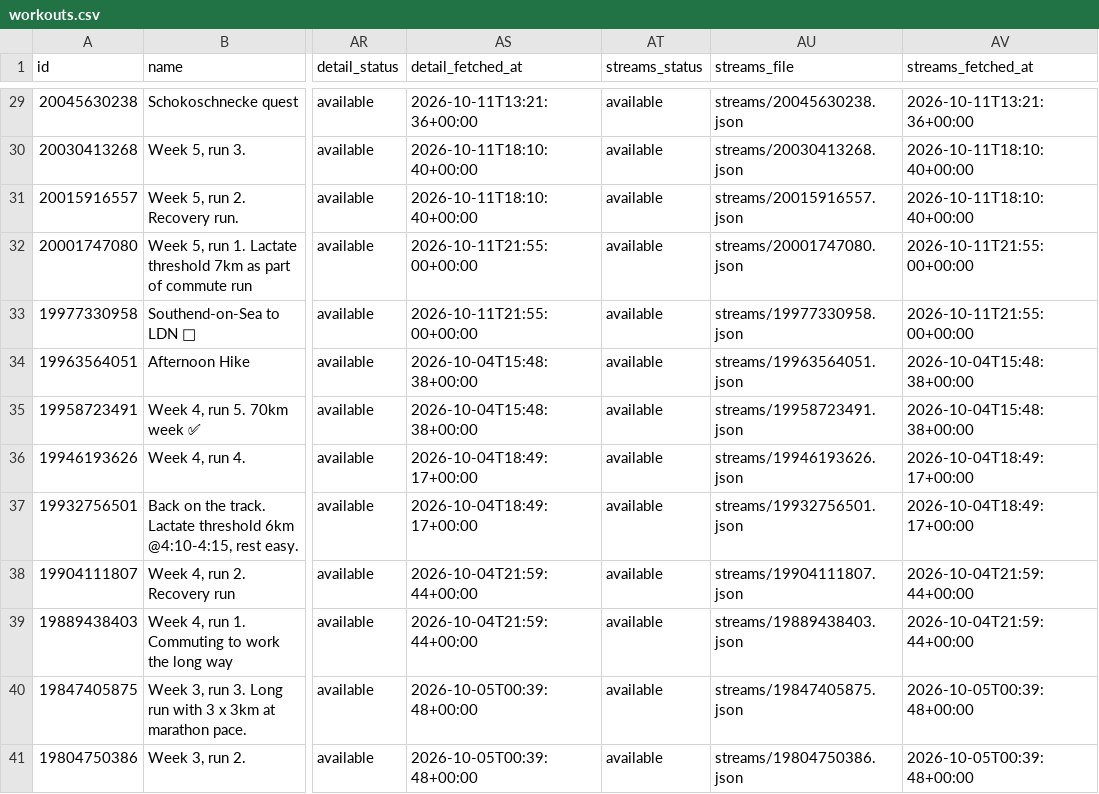
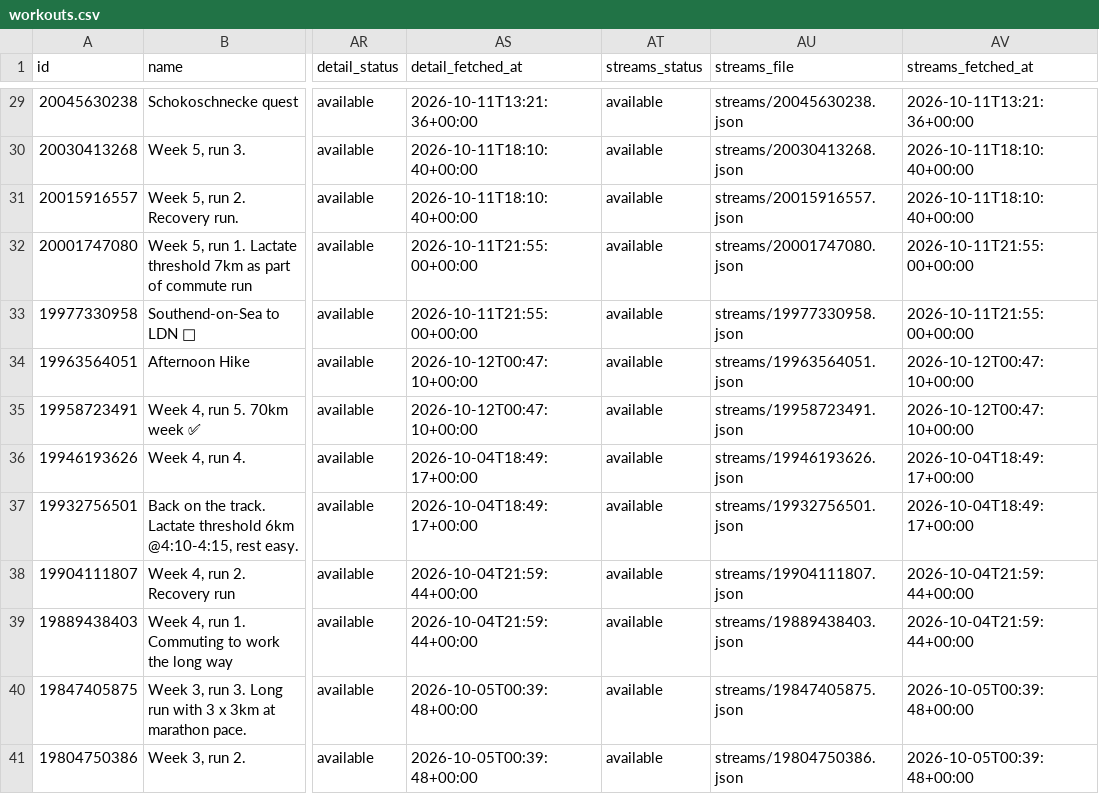
Before and after one commit to holder-josh/valencia-1870, a CSV file: docs/workouts.csv, drawn as a sheet; only a part is shown, gaps mark what is left out; the diff names each change by its address in the sheet, - before the commit and + after, or states it on an @@ line.

```diff
--- a/docs/workouts.csv
+++ b/docs/workouts.csv
-AS34:AS35 (detail_fetched_at): 2026-10-04T15:48:38+00:00
+AS34:AS35 (detail_fetched_at): 2026-10-12T00:47:10+00:00
-AV34:AV35 (streams_fetched_at): 2026-10-04T15:48:38+00:00
+AV34:AV35 (streams_fetched_at): 2026-10-12T00:47:10+00:00
```
Also changed, not shown: 4 other files.
